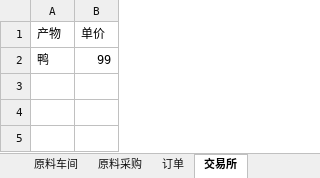
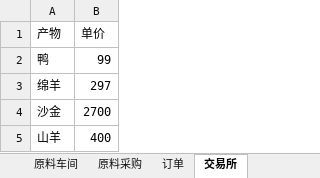
Before and after one commit to wjy9/ResonancePrisonCalculator, an Excel workbook: ResonancePrison.xlsx, sheet 交易所, drawn as a sheet; values as stored, in another font and other column widths than the file's, no borders; the diff names each change by its address in the sheet, - before the commit and + after, or states it on an @@ line.

```diff
--- a/ResonancePrison.xlsx (sheet 交易所)
+++ b/ResonancePrison.xlsx (sheet 交易所)
+row 3: 绵羊 | 297
+row 4: 沙金 | 2700
+row 5: 山羊 | 400
```
Also changed, not shown: sheet 生产车间, sheet 订单, sheet 原料采购, sheet 原料车间, 1 other file.
